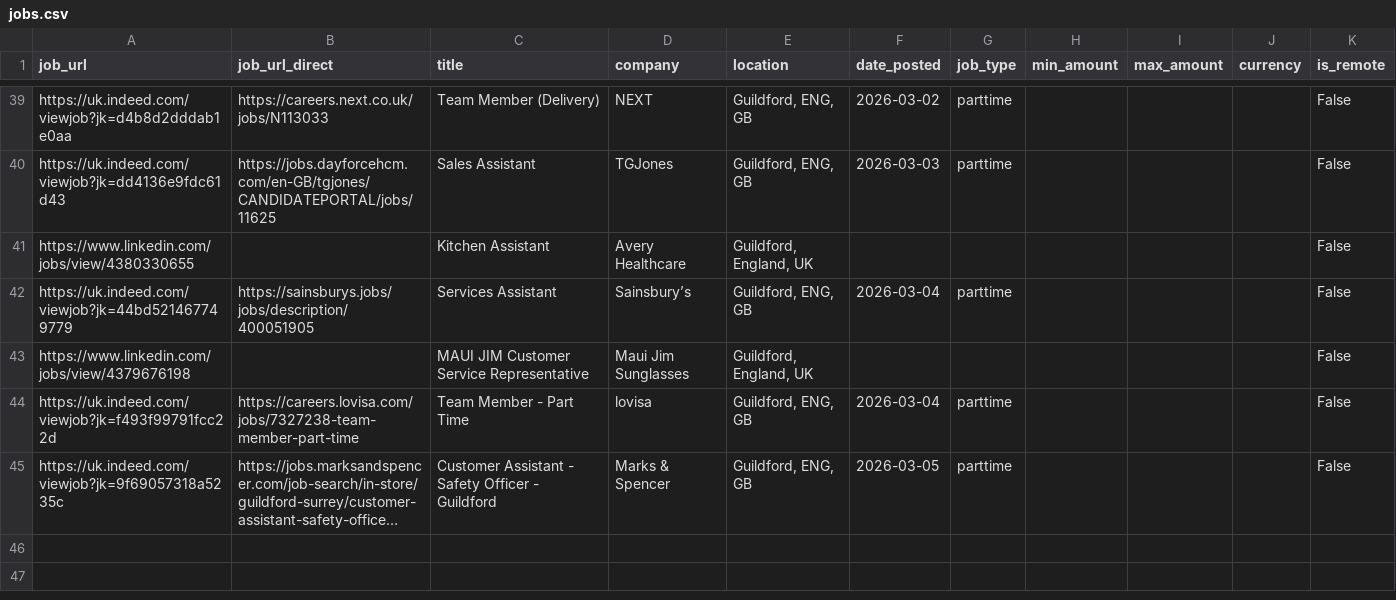
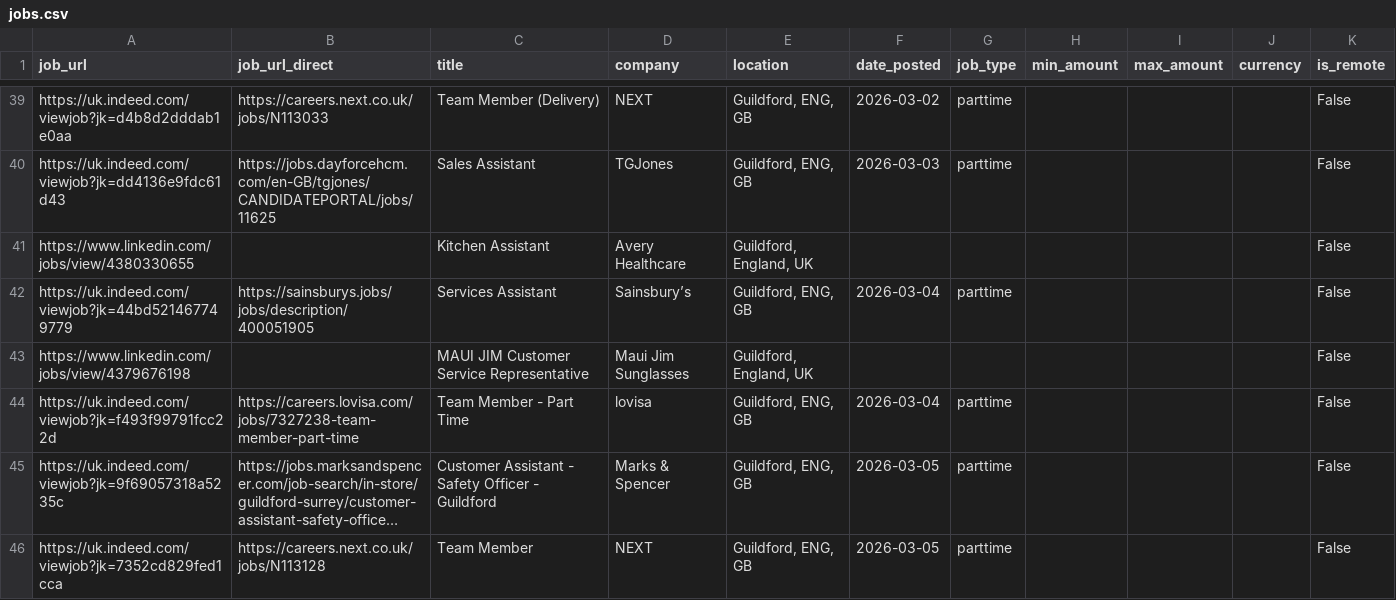
Before and after one commit to Boom123bam/job-scraper, a CSV file: jobs.csv, drawn as a sheet; only a part is shown, gaps mark what is left out; long unchanged cells end in …; the diff names each change by its address in the sheet, - before the commit and + after, or states it on an @@ line.

```diff
--- a/jobs.csv
+++ b/jobs.csv
+row 46: https://uk.indeed.com/viewjob?jk=7352cd829fed1cca | https://careers.next.co.uk/jobs/N113128 | Team Member | NEXT | Guildford, ENG, GB | 2026-03-05 | parttime |  |  |  | False
```
